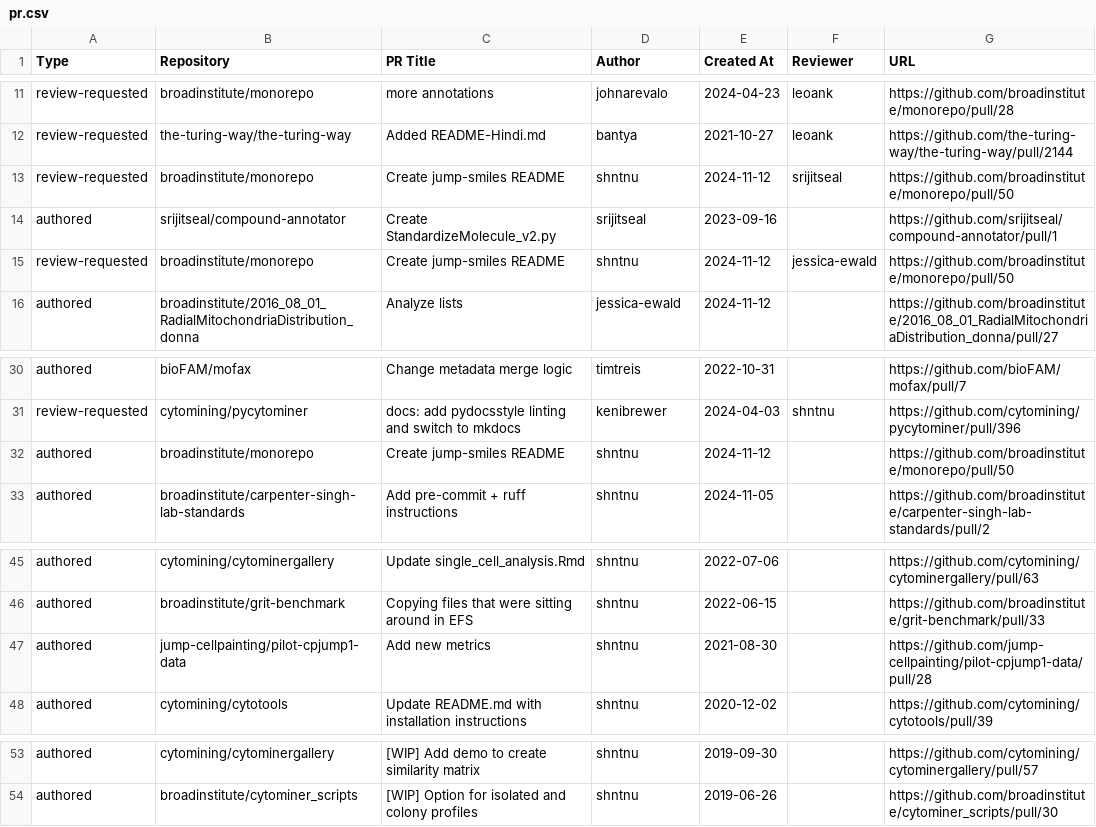
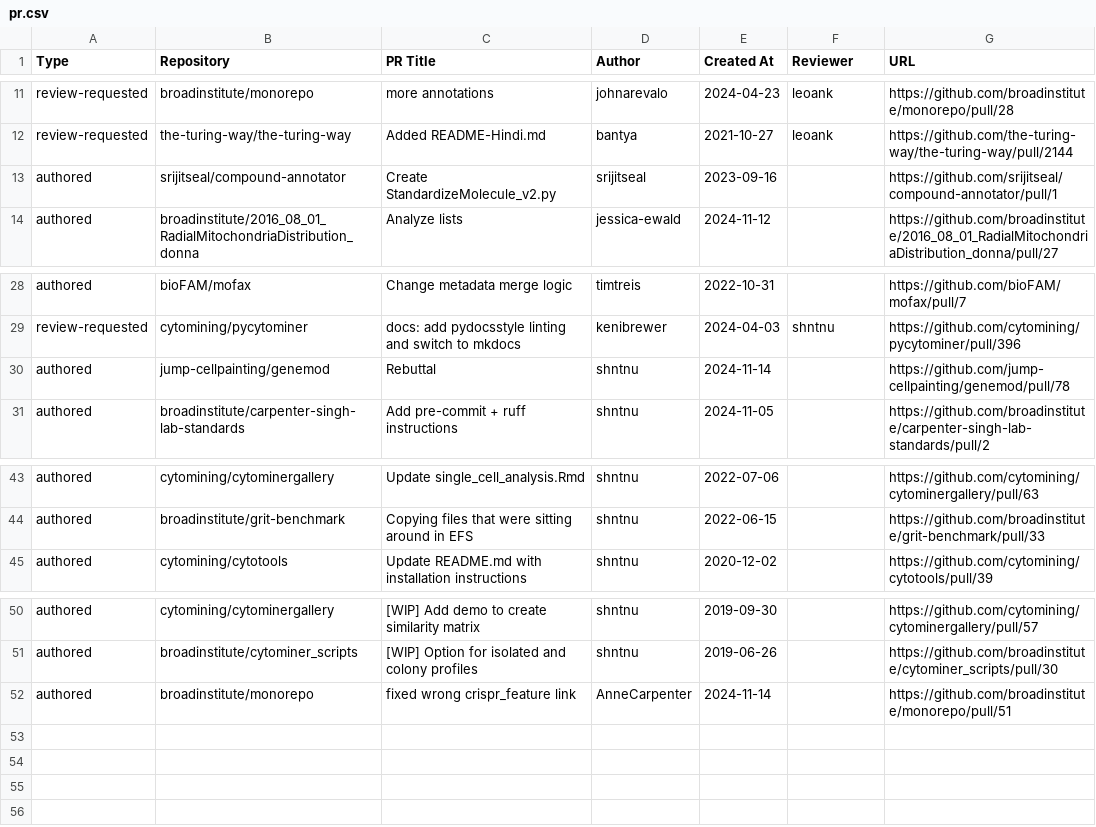
Before and after one commit to broadinstitute/heimdall, a CSV file: pr.csv, drawn as a sheet; only a part is shown, gaps mark what is left out.

```diff
--- a/pr.csv
+++ b/pr.csv
@@ -12,5 +12,3 @@
 "review-requested","the-turing-way/the-turing-way","Added README-Hindi.md","bantya","2021-10-27","leoank","https://github.com/the-turing-way/the-turing-way/pull/2144"
-"review-requested","broadinstitute/monorepo","Create jump-smiles README","shntnu","2024-11-12","srijitseal","https://github.com/broadinstitute/monorepo/pull/50"
 "authored","srijitseal/compound-annotator","Create StandardizeMolecule_v2.py","srijitseal","2023-09-16","","https://github.com/srijitseal/compound-annotator/pull/1"
-"review-requested","broadinstitute/monorepo","Create jump-smiles README","shntnu","2024-11-12","jessica-ewald","https://github.com/broadinstitute/monorepo/pull/50"
 "authored","broadinstitute/2016_08_01_RadialMitochondriaDistribution_donna","Analyze lists","jessica-ewald","2024-11-12","","https://github.com/broadinstitute/2016_08_01_RadialMitochondriaDistribution_donna/pull/27"
@@ -31,3 +29,3 @@
 "review-requested","cytomining/pycytominer","docs: add pydocsstyle linting and switch to mkdocs","kenibrewer","2024-04-03","shntnu","https://github.com/cytomining/pycytominer/pull/396"
-"authored","broadinstitute/monorepo","Create jump-smiles README","shntnu","2024-11-12","","https://github.com/broadinstitute/monorepo/pull/50"
+"authored","jump-cellpainting/genemod","Rebuttal","shntnu","2024-11-14","","https://github.com/jump-cellpainting/genemod/pull/78"
 "authored","broadinstitute/carpenter-singh-lab-standards","Add pre-commit + ruff instructions","shntnu","2024-11-05","","https://github.com/broadinstitute/carpenter-singh-lab-standards/pull/2"
@@ -46,3 +44,2 @@
 "authored","broadinstitute/grit-benchmark","Copying files that were sitting around in EFS","shntnu","2022-06-15","","https://github.com/broadinstitute/grit-benchmark/pull/33"
-"authored","jump-cellpainting/pilot-cpjump1-data","Add new metrics","shntnu","2021-08-30","","https://github.com/jump-cellpainting/pilot-cpjump1-data/pull/28"
 "authored","cytomining/cytotools","Update README.md with installation instructions","shntnu","2020-12-02","","https://github.com/cytomining/cytotools/pull/39"
@@ -54 +51,2 @@
 "authored","broadinstitute/cytominer_scripts","[WIP] Option for isolated and colony profiles","shntnu","2019-06-26","","https://github.com/broadinstitute/cytominer_scripts/pull/30"
+"authored","broadinstitute/monorepo","fixed wrong crispr_feature link","AnneCarpenter","2024-11-14","","https://github.com/broadinstitute/monorepo/pull/51"
```
